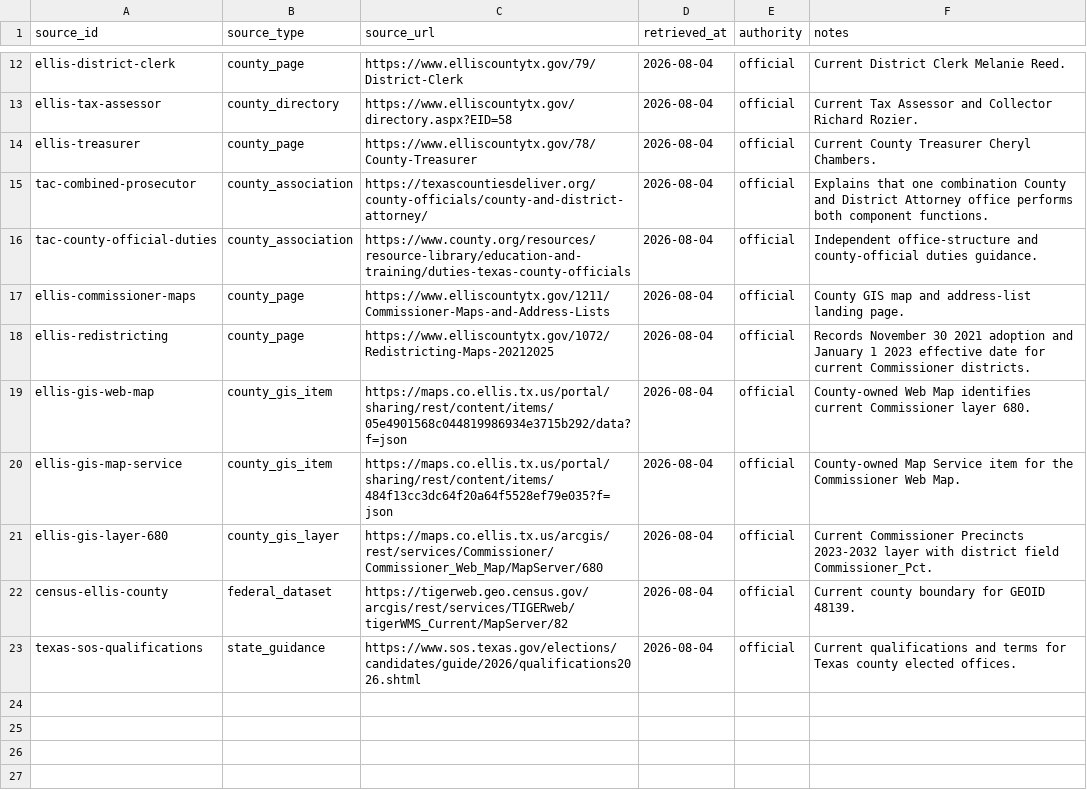
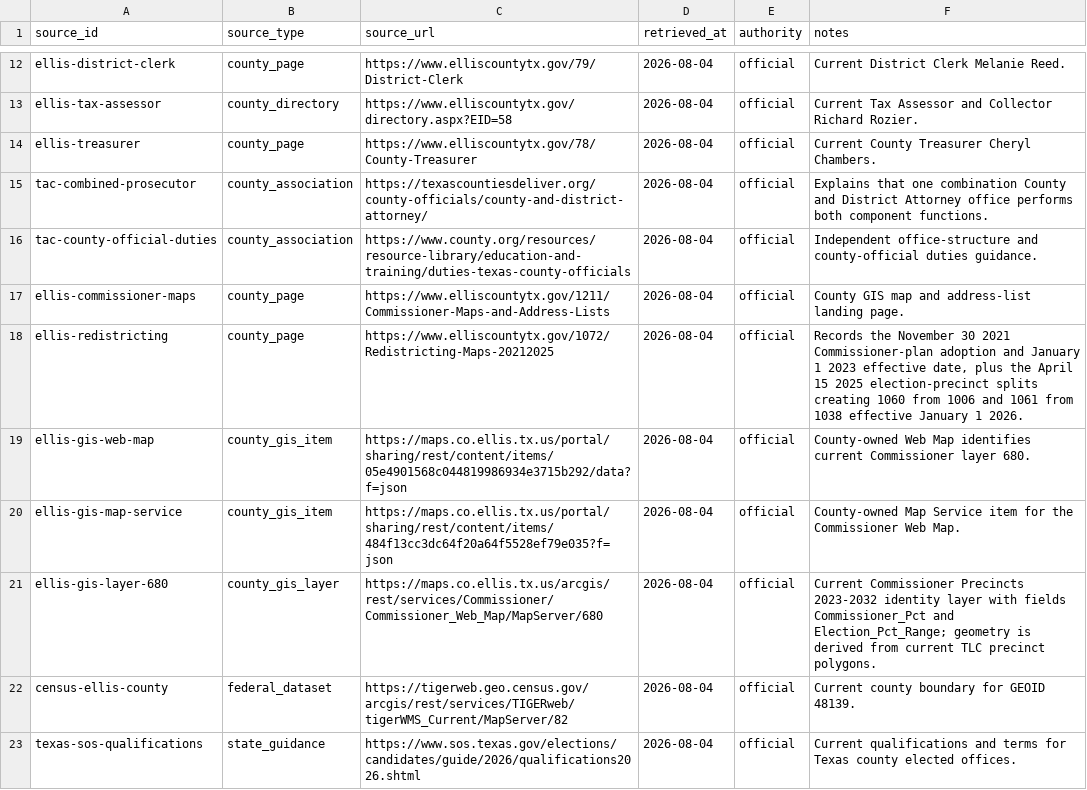
Before and after one commit to MightyLoud/Civic-Cartography, a CSV file: data/raw/ellis-county/source-manifest.csv, drawn as a sheet; only a part is shown, gaps mark what is left out.

Commit message:
Document Ellis 2025 election precinct splits

```diff
--- a/data/raw/ellis-county/source-manifest.csv
+++ b/data/raw/ellis-county/source-manifest.csv
@@ -17,6 +17,6 @@ tac-county-official-duties,county_association,https://www.county.org/resources/r
 ellis-commissioner-maps,county_page,https://www.elliscountytx.gov/1211/Commissioner-Maps-and-Address-Lists,2026-08-04,official,County GIS map and address-list landing page.
-ellis-redistricting,county_page,https://www.elliscountytx.gov/1072/Redistricting-Maps-20212025,2026-08-04,official,Records November 30 2021 adoption and January 1 2023 effective date for current Commissioner districts.
+ellis-redistricting,county_page,https://www.elliscountytx.gov/1072/Redistricting-Maps-20212025,2026-08-04,official,"Records the November 30 2021 Commissioner-plan adoption and January 1 2023 effective date, plus the April 15 2025 election-precinct splits creating 1060 from 1006 and 1061 from 1038 effective January 1 2026."
 ellis-gis-web-map,county_gis_item,https://maps.co.ellis.tx.us/portal/sharing/rest/content/items/05e4901568c044819986934e3715b292/data?f=json,2026-08-04,official,County-owned Web Map identifies current Commissioner layer 680.
 ellis-gis-map-service,county_gis_item,https://maps.co.ellis.tx.us/portal/sharing/rest/content/items/484f13cc3dc64f20a64f5528ef79e035?f=json,2026-08-04,official,County-owned Map Service item for the Commissioner Web Map.
-ellis-gis-layer-680,county_gis_layer,https://maps.co.ellis.tx.us/arcgis/rest/services/Commissioner/Commissioner_Web_Map/MapServer/680,2026-08-04,official,Current Commissioner Precincts 2023-2032 layer with district field Commissioner_Pct.
+ellis-gis-layer-680,county_gis_layer,https://maps.co.ellis.tx.us/arcgis/rest/services/Commissioner/Commissioner_Web_Map/MapServer/680,2026-08-04,official,Current Commissioner Precincts 2023-2032 identity layer with fields Commissioner_Pct and Election_Pct_Range; geometry is derived from current TLC precinct polygons.
 census-ellis-county,federal_dataset,https://tigerweb.geo.census.gov/arcgis/rest/services/TIGERweb/tigerWMS_Current/MapServer/82,2026-08-04,official,Current county boundary for GEOID 48139.
```
